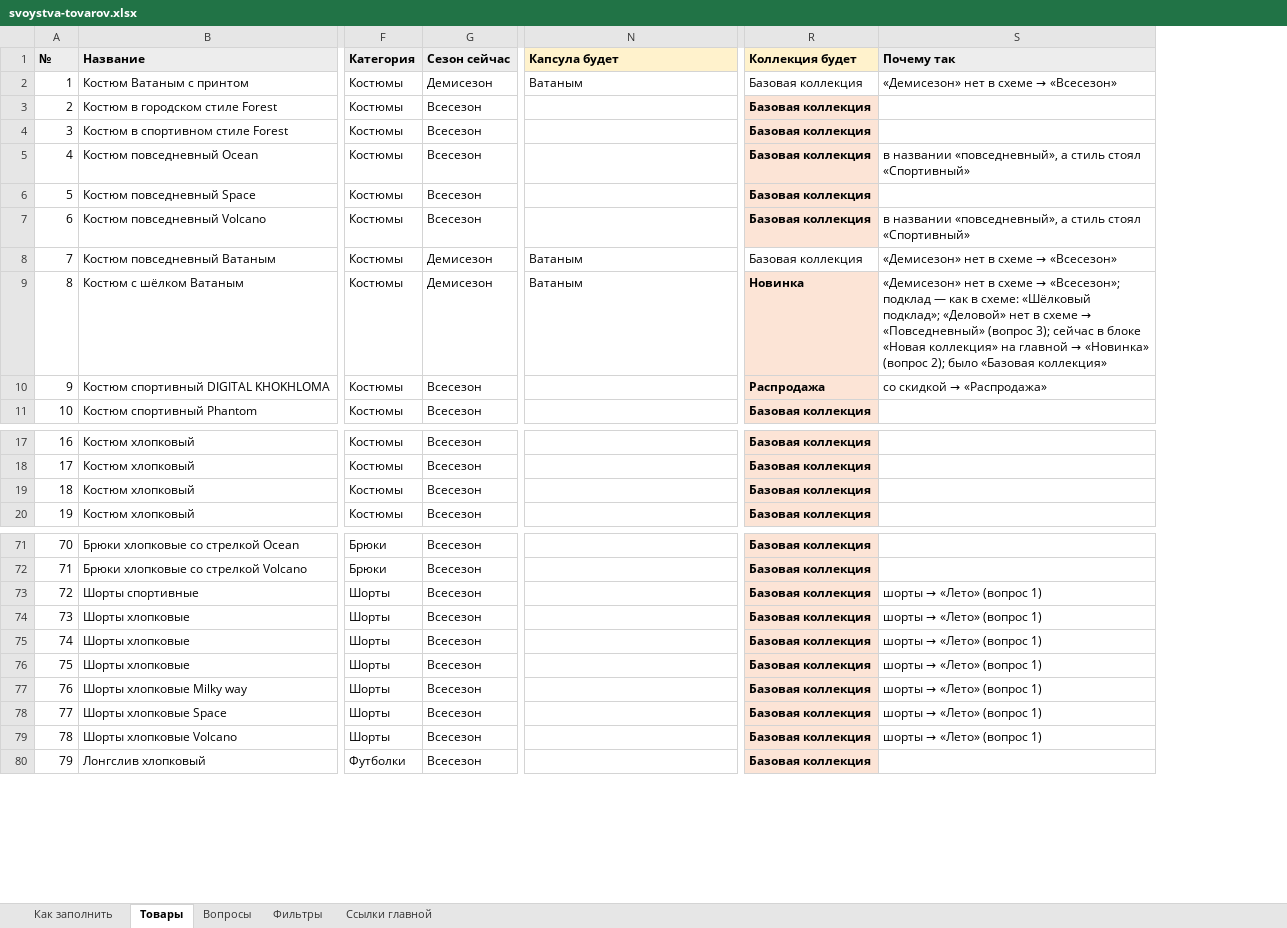
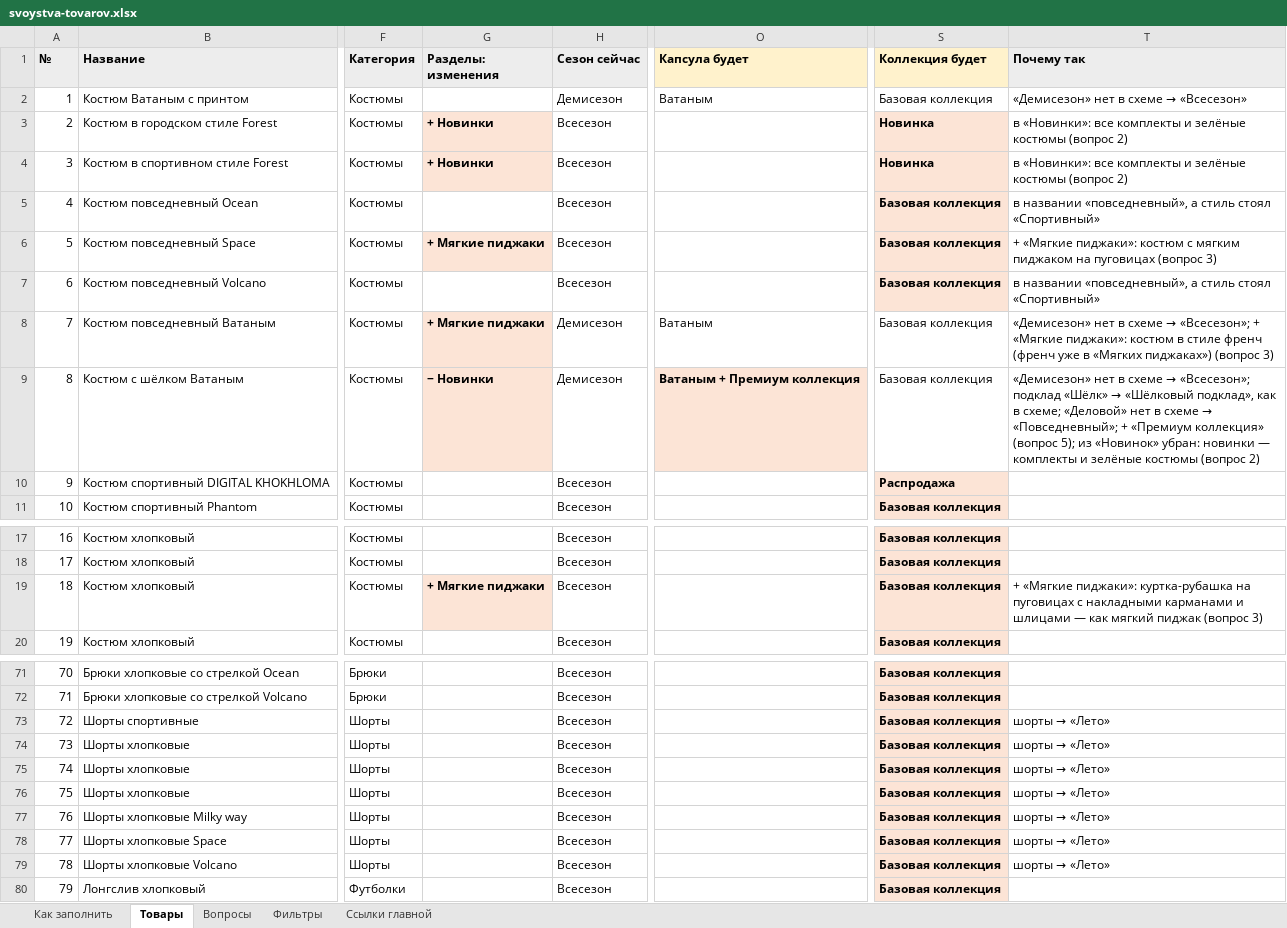
Before and after one commit to grigager-collab/Claude, an Excel workbook: docs/filtry-06-11/svoystva-tovarov.xlsx, sheet Товары, drawn as a sheet; only a part is shown, gaps mark what is left out; values as stored, in another font and other column widths than the file's, no borders; addresses are those after the commit; the diff covers the shown part only; the diff names each change by its address in the sheet, - before the commit and + after, or states it on an @@ line.

```diff
--- a/docs/filtry-06-11/svoystva-tovarov.xlsx (sheet Товары)
+++ b/docs/filtry-06-11/svoystva-tovarov.xlsx (sheet Товары)
+column G (Разделы: изменения), rows 3-9: + Новинки | + Новинки |  | + Мягкие пиджаки |  | + Мягкие пиджаки | − Новинки; row 19: + Мягкие пиджаки
-S3:S4 (Коллекция будет): Базовая коллекция
+S3:S4 (Коллекция будет): Новинка
-T3:T4 (Почему так): (empty)
+T3:T4 (Почему так): в «Новинки»: все комплекты и зелёные костюмы (вопрос 2)
-T6 (Почему так): (empty)
+T6 (Почему так): + «Мягкие пиджаки»: костюм с мягким пиджаком на пуговицах (вопрос 3)
@@ T8 (Почему так): …схеме → «Всесезон» → …схеме → «Всесезон»; + «Мягкие пиджаки»: костюм в стиле френч (френч уже в «Мягких пиджаках») (вопрос 3) @@
-O9 (Капсула будет): Ватаным
+O9 (Капсула будет): Ватаным + Премиум коллекция
@@ O9 fill: none → #FCE4D6, bold: off → on @@
-S9 (Коллекция будет): Новинка
+S9 (Коллекция будет): Базовая коллекция
@@ S9 fill: #FCE4D6 → none, bold: on → off @@
@@ T9 (Почему так): …«Всесезон»; подклад — как в схеме: «Шёлковый подклад»; «Деловой» нет в схеме → «Повседневный» (вопрос 3); сейчас в блоке «Новая коллекция» на главной → «Новинка» (вопрос 2); было «Базовая коллекция» → …«Всесезон»; подклад «Шёлк» → «Шёлковый подклад», как в схеме; «Деловой» нет в схеме → «Повседневный»; + «Премиум коллекция» (вопрос 5); из «Новинок» убран: новинки — комплекты и зелёные костюмы (вопрос 2) @@
@@ T10 (Почему так): со скидкой → «Распродажа» → (empty) @@
-T19 (Почему так): (empty)
+T19 (Почему так): + «Мягкие пиджаки»: куртка-рубашка на пуговицах с накладными карманами и шлицами — как мягкий пиджак (вопрос 3)
@@ T73:T79 (Почему так): шорты → «Лето» (вопрос 1) → шорты → «Лето» @@
```
Also changed, not shown: 29 edited cells and cell formats elsewhere in this sheet, sheet Как заполнить, sheet Фильтры, sheet Вопросы, sheet Ссылки главной, 6 other files.
